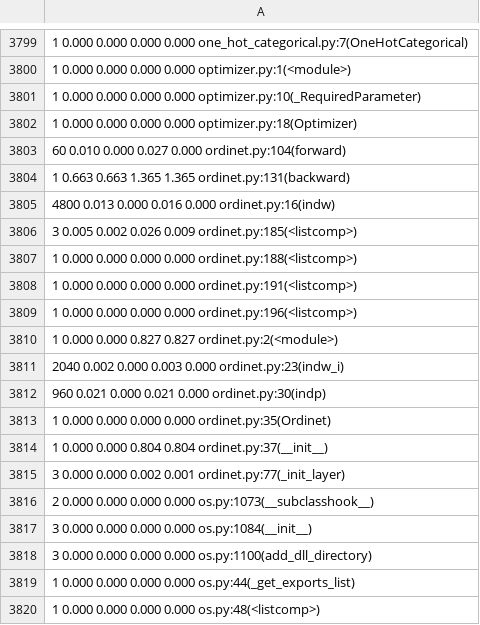
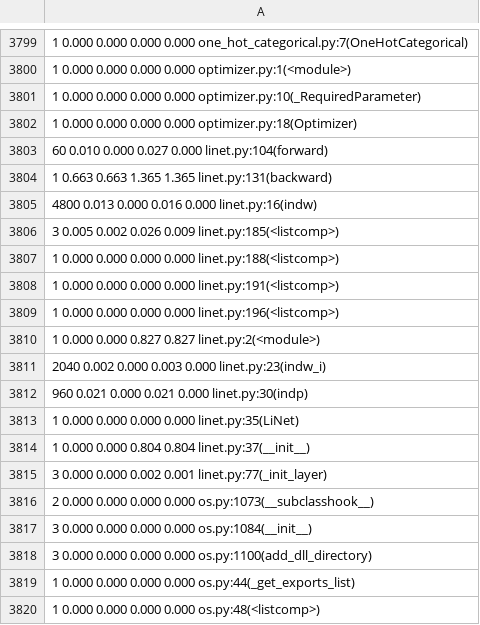
Before and after one commit to aklein4/LiNet, a CSV file: py/profile.csv, drawn as a sheet; only a part is shown, gaps mark what is left out; the diff names each change by its address in the sheet, - before the commit and + after, or states it on an @@ line.

```diff
--- a/py/profile.csv
+++ b/py/profile.csv
-A3803: …0.027 0.000 ordinet.py:104(forward)
+A3803: …0.027 0.000 linet.py:104(forward)
-A3804: …1.365 1.365 ordinet.py:131(backward)
+A3804: …1.365 1.365 linet.py:131(backward)
-A3805: …0.016 0.000 ordinet.py:16(indw)
+A3805: …0.016 0.000 linet.py:16(indw)
-A3806: …0.026 0.009 ordinet.py:185(<listcomp>)
+A3806: …0.026 0.009 linet.py:185(<listcomp>)
-A3807: …0.000 0.000 ordinet.py:188(<listcomp>)
+A3807: …0.000 0.000 linet.py:188(<listcomp>)
-A3808: …0.000 0.000 ordinet.py:191(<listcomp>)
+A3808: …0.000 0.000 linet.py:191(<listcomp>)
-A3809: …0.000 0.000 ordinet.py:196(<listcomp>)
+A3809: …0.000 0.000 linet.py:196(<listcomp>)
-A3810: …0.827 0.827 ordinet.py:2(<module>)
+A3810: …0.827 0.827 linet.py:2(<module>)
-A3811: …0.003 0.000 ordinet.py:23(indw_i)
+A3811: …0.003 0.000 linet.py:23(indw_i)
-A3812: …0.021 0.000 ordinet.py:30(indp)
+A3812: …0.021 0.000 linet.py:30(indp)
-A3813: …0.000 0.000 ordinet.py:35(Ordinet)
+A3813: …0.000 0.000 linet.py:35(LiNet)
-A3814: …0.804 0.804 ordinet.py:37(__init__)
+A3814: …0.804 0.804 linet.py:37(__init__)
-A3815: …0.002 0.001 ordinet.py:77(_init_layer)
+A3815: …0.002 0.001 linet.py:77(_init_layer)
```
Also changed, not shown: 11 other files.
